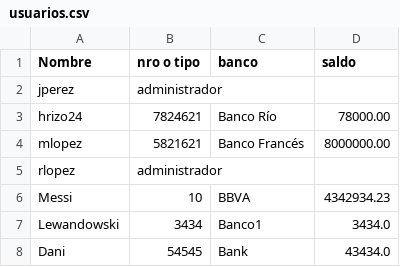
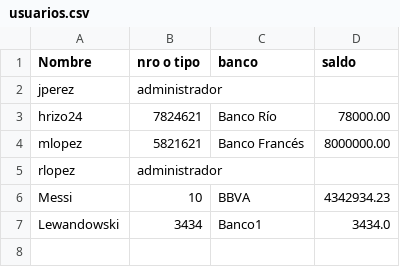
Before and after one commit to EAAlonso/tp-paradigmas, a CSV file: usuarios.csv, drawn as a sheet.

```diff
--- a/usuarios.csv
+++ b/usuarios.csv
@@ -7,2 +7 @@ Messi,10,BBVA,4342934.23
 Lewandowski,3434,Banco1,3434.0
-Dani,54545,Bank,43434.0
```
Also changed, not shown: 8 other files.
